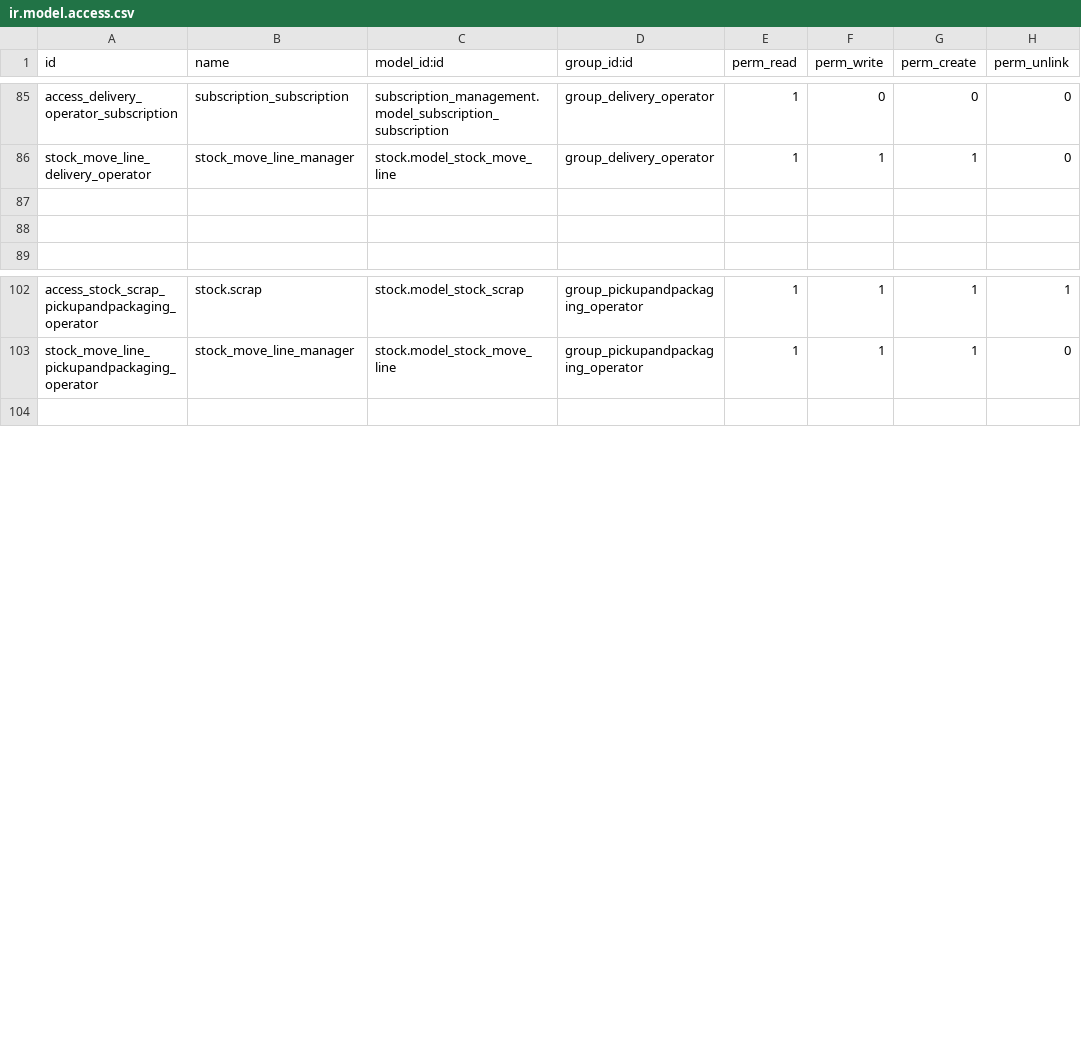
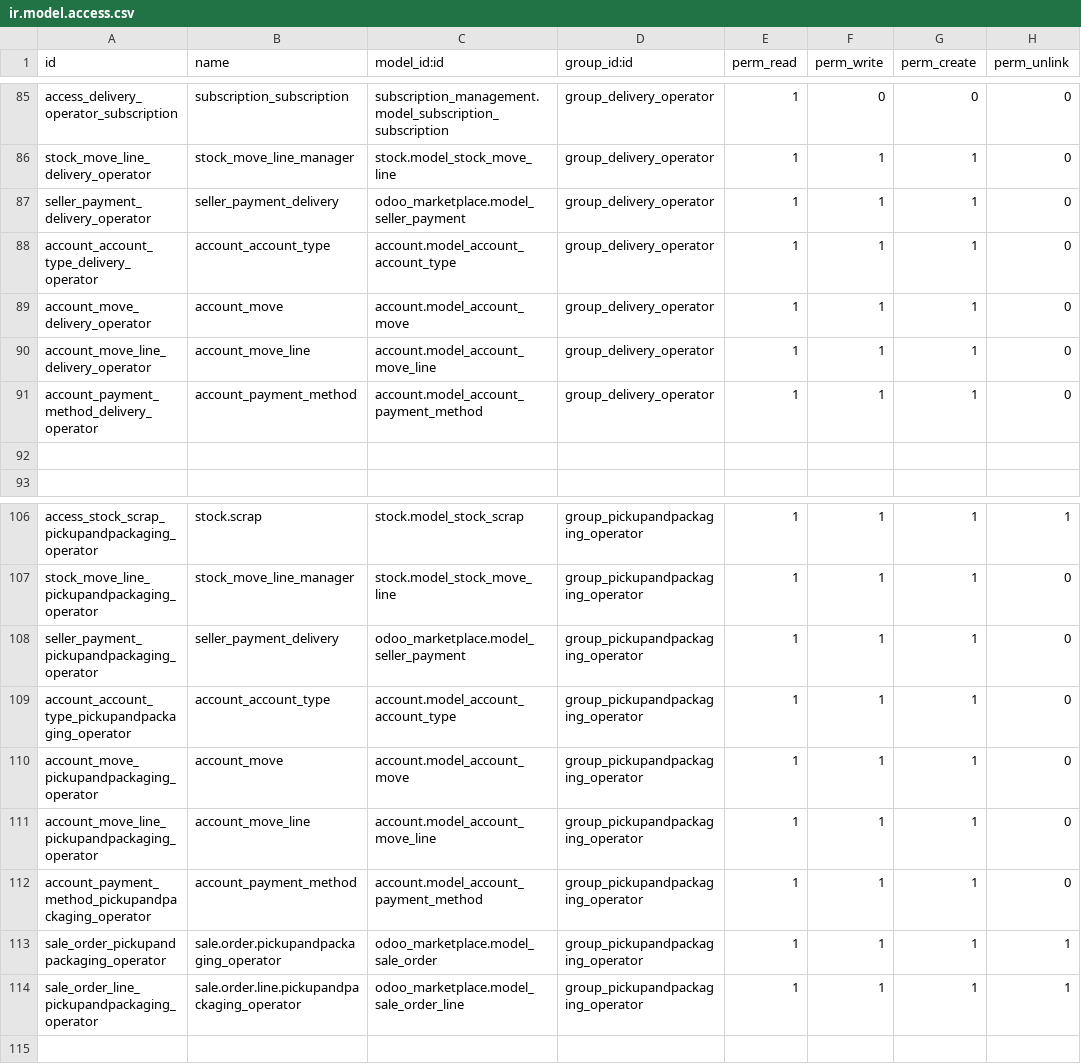
Before and after one commit to thinkSharp/liveplaza, a CSV file: custom/addons/access_rights_customization/security/ir.model.access.csv, drawn as a sheet; only a part is shown, gaps mark what is left out.

Commit message:
update access rights for delivery and pickpack
update access rights for delivery and pickpack

```diff
--- a/custom/addons/access_rights_customization/security/ir.model.access.csv
+++ b/custom/addons/access_rights_customization/security/ir.model.access.csv
@@ -86,3 +86,7 @@ access_delivery_operator_subscription,subscription_subscription,subscription_man
 stock_move_line_delivery_operator,stock_move_line_manager,stock.model_stock_move_line,group_delivery_operator,1,1,1,0
-
+seller_payment_delivery_operator,seller_payment_delivery,odoo_marketplace.model_seller_payment,group_delivery_operator,1,1,1,0
+account_account_type_delivery_operator,account_account_type,account.model_account_account_type,group_delivery_operator,1,1,1,0
+account_move_delivery_operator,account_move,account.model_account_move,group_delivery_operator,1,1,1,0
+account_move_line_delivery_operator,account_move_line,account.model_account_move_line,group_delivery_operator,1,1,1,0
+account_payment_method_delivery_operator,account_payment_method,account.model_account_payment_method,group_delivery_operator,1,1,1,0
 
@@ -103,2 +107,9 @@ access_stock_scrap_pickupandpackaging_operator,stock.scrap,stock.model_stock_scr
 stock_move_line_pickupandpackaging_operator,stock_move_line_manager,stock.model_stock_move_line,group_pickupandpackaging_operator,1,1,1,0
+seller_payment_pickupandpackaging_operator,seller_payment_delivery,odoo_marketplace.model_seller_payment,group_pickupandpackaging_operator,1,1,1,0
+account_account_type_pickupandpackaging_operator,account_account_type,account.model_account_account_type,group_pickupandpackaging_operator,1,1,1,0
+account_move_pickupandpackaging_operator,account_move,account.model_account_move,group_pickupandpackaging_operator,1,1,1,0
+account_move_line_pickupandpackaging_operator,account_move_line,account.model_account_move_line,group_pickupandpackaging_operator,1,1,1,0
+account_payment_method_pickupandpackaging_operator,account_payment_method,account.model_account_payment_method,group_pickupandpackaging_operator,1,1,1,0
+sale_order_pickupandpackaging_operator,sale.order.pickupandpackaging_operator,odoo_marketplace.model_sale_order,group_pickupandpackaging_operator,1,1,1,1
+sale_order_line_pickupandpackaging_operator,sale.order.line.pickupandpackaging_operator,odoo_marketplace.model_sale_order_line,group_pickupandpackaging_operator,1,1,1,1
 
```
